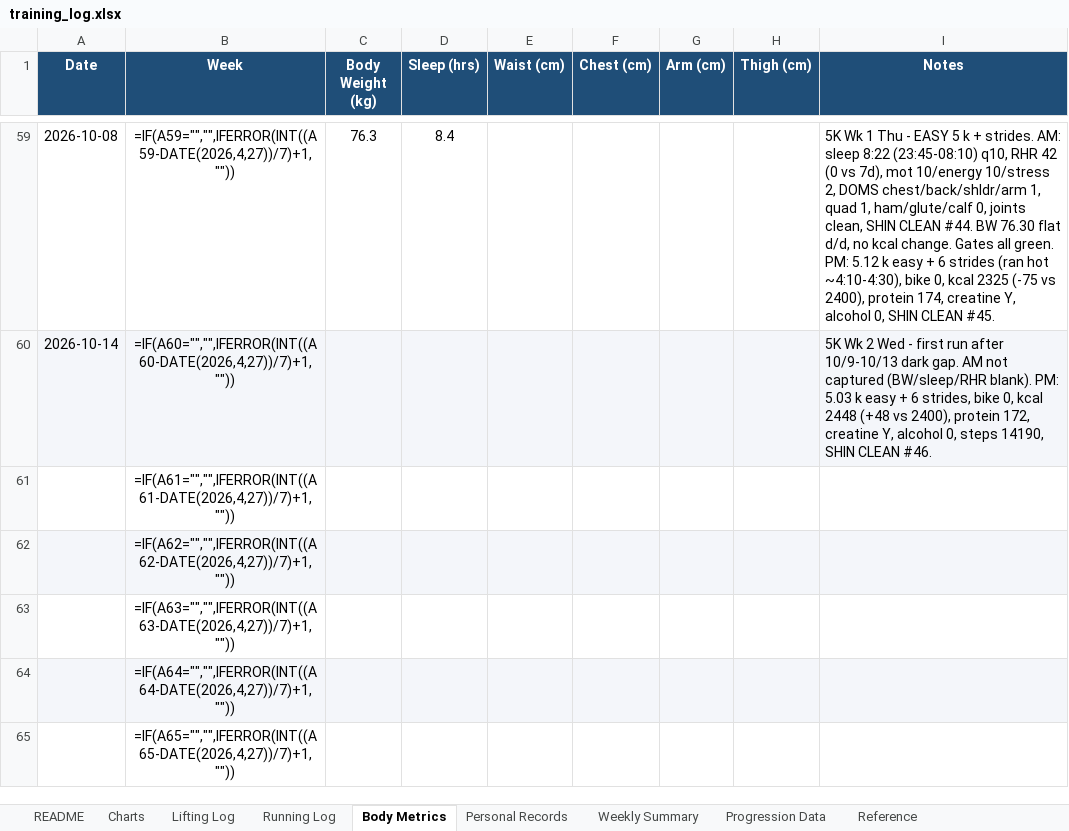
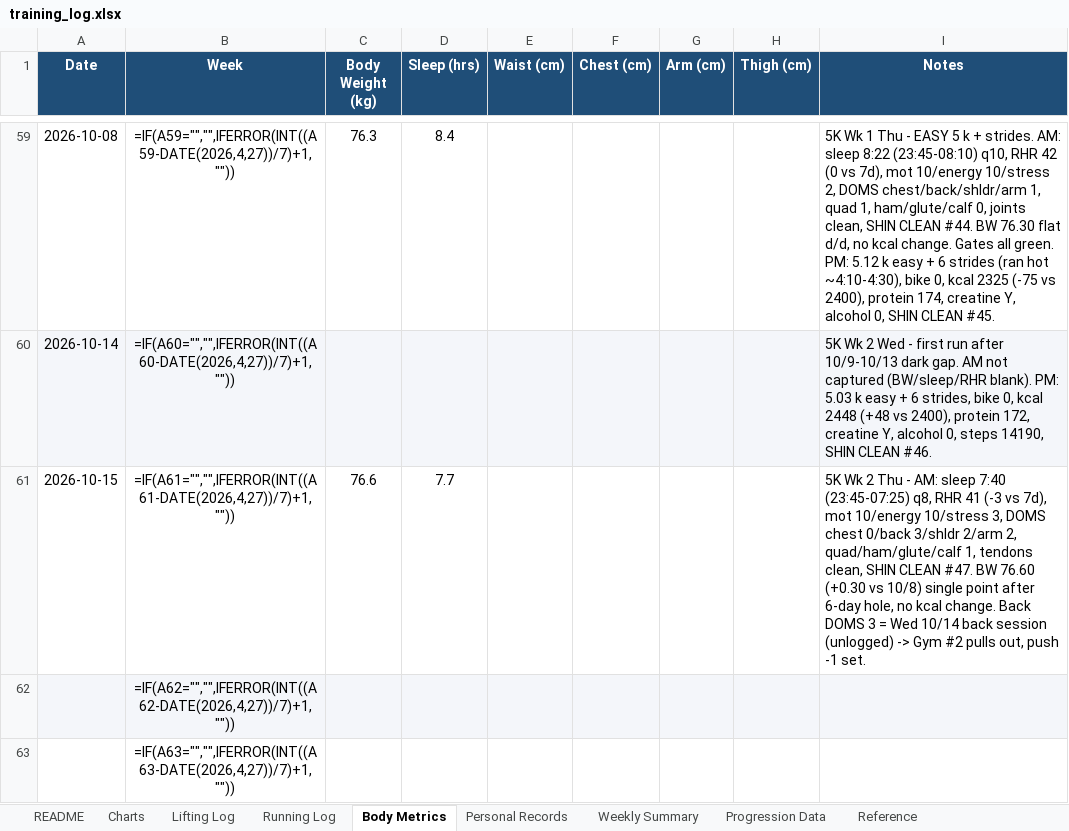
Before and after one commit to Giusepe-3/Training, an Excel workbook: logs/training_log.xlsx, sheet Body Metrics, drawn as a sheet; only a part is shown, gaps mark what is left out; the shorter side is filled out with more unchanged rows; values as stored, in another font and other column widths than the file's, no borders; formulas without a stored value are shown as written; the diff names each change by its address in the sheet, - before the commit and + after, or states it on an @@ line.

```diff
--- a/logs/training_log.xlsx (sheet Body Metrics)
+++ b/logs/training_log.xlsx (sheet Body Metrics)
-A61 (Date): (empty)
+A61 (Date): 2026-10-15
-C61 (Body Weight (kg)): (empty)
+C61 (Body Weight (kg)): 76.6
-D61 (Sleep (hrs)): (empty)
+D61 (Sleep (hrs)): 7.7
-I61 (Notes): (empty)
+I61 (Notes): 5K Wk 2 Thu - AM: sleep 7:40 (23:45-07:25) q8, RHR 41 (-3 vs 7d), mot 10/energy 10/stress 3, DOMS chest 0/back 3/shldr 2/arm 2, quad/ham/glute/calf 1, tendons clean, SHIN CLEAN #47. BW 76.60 (+0.30 vs 10/8) single point after 6-day hole, no kcal change. Back DOMS 3 = Wed 10/14 back session (unlogged) -> Gym #2 pulls out, push -1 set.
```
Also changed, not shown: 2 other files.
